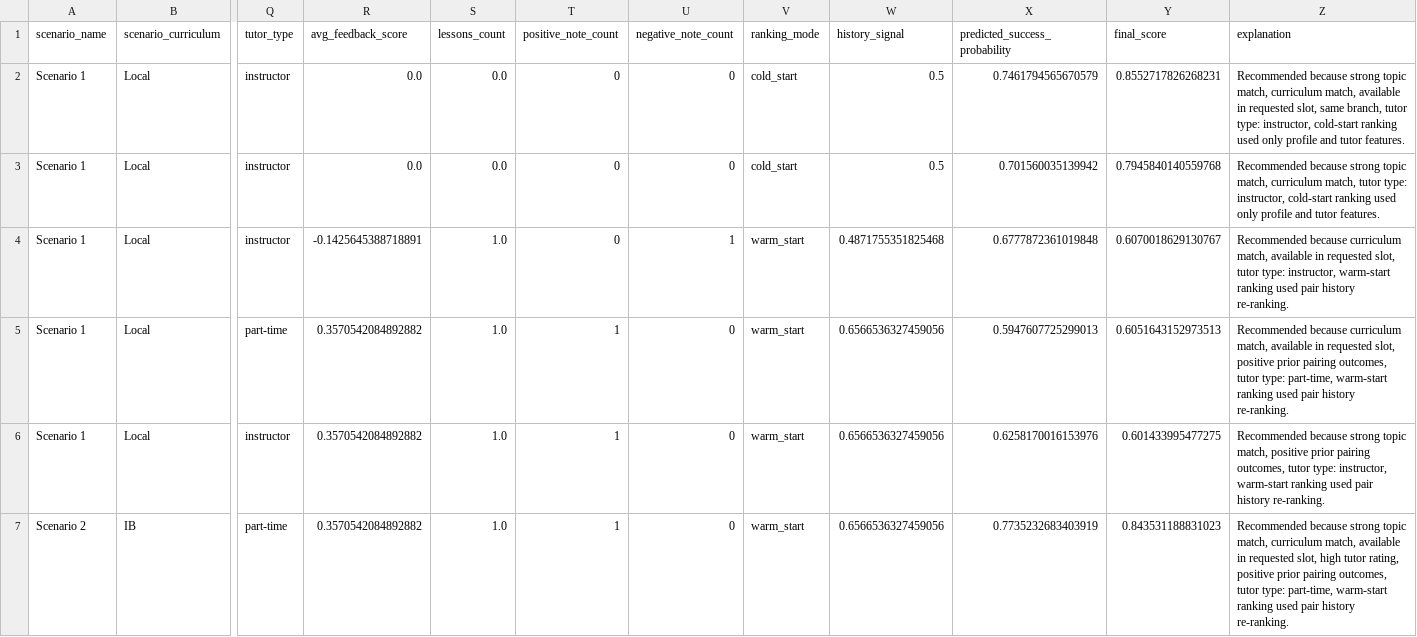
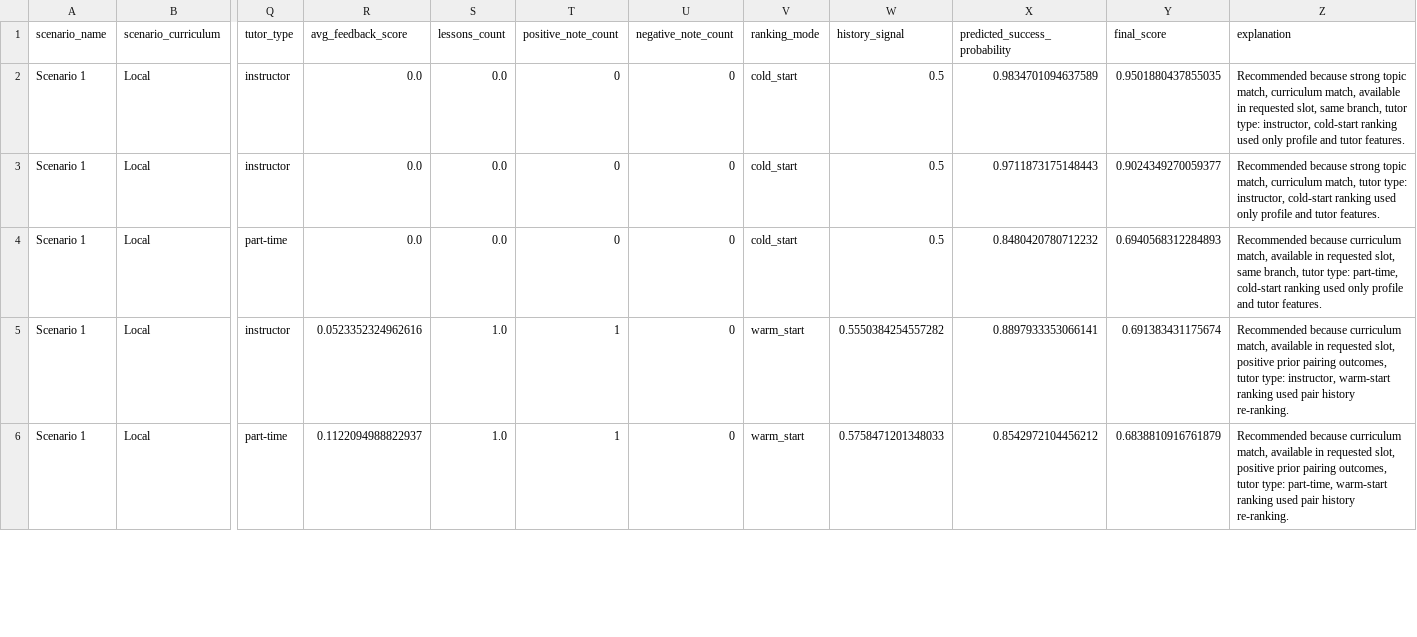
Before and after one commit to LucasTan0205/mathvision-dashboard-mockups, a CSV file: analytics-engine/data/pre-processed/analytics_scenario_rankings.csv, drawn as a sheet; only a part is shown, gaps mark what is left out; removed rows and columns are numbered as before the commit, all else as after; rows hold the shown columns only; the diff covers the shown part only; the diff names each change by its address in the sheet, - before the commit and + after, or states it on an @@ line.

```diff
--- a/analytics-engine/data/pre-processed/analytics_scenario_rankings.csv
+++ b/analytics-engine/data/pre-processed/analytics_scenario_rankings.csv
-X2 (predicted_success_probability): 0.7461794565670579
+X2 (predicted_success_probability): 0.9834701094637589
-Y2 (final_score): 0.8552717826268231
+Y2 (final_score): 0.9501880437855035
-X3 (predicted_success_probability): 0.701560035139942
+X3 (predicted_success_probability): 0.9711873175148443
-Y3 (final_score): 0.7945840140559768
+Y3 (final_score): 0.9024349270059377
+row 4: Scenario 1 | Local | part-time | 0.0 | 0.0 | 0 | 0 | cold_start | 0.5 | 0.8480420780712232 | 0.6940568312284893 | Recommended because curriculum match, available in requested slot, same branch, tutor type: part-time, cold-start ranking used only profile and tutor features.
-R5 (avg_feedback_score): -0.1425645388718891
+R5 (avg_feedback_score): 0.0523352324962616
-T5 (positive_note_count): 0
+T5 (positive_note_count): 1
-U5 (negative_note_count): 1
+U5 (negative_note_count): 0
-W5 (history_signal): 0.4871755351825468
+W5 (history_signal): 0.5550384254557282
-X5 (predicted_success_probability): 0.6777872361019848
+X5 (predicted_success_probability): 0.8897933353066141
-Y5 (final_score): 0.6070018629130767
+Y5 (final_score): 0.691383431175674
-Z5 (explanation): …requested slot, tutor type:…
+Z5 (explanation): …requested slot, positive prior pairing outcomes, tutor type:…
-R6 (avg_feedback_score): 0.3570542084892882
+R6 (avg_feedback_score): 0.1122094988822937
-W6 (history_signal): 0.6566536327459056
+W6 (history_signal): 0.5758471201348033
-X6 (predicted_success_probability): 0.5947607725299013
+X6 (predicted_success_probability): 0.8542972104456212
-Y6 (final_score): 0.6051643152973513
+Y6 (final_score): 0.6838810916761879
-row 6: Scenario 1 | Local | instructor | 0.3570542084892882 | 1.0 | 1 | 0 | warm_start | 0.6566536327459056 | 0.6258170016153976 | 0.601433995477275 | Recommended because strong topic match, positive prior pairing outcomes, tutor type: instructor, warm-start ranking used pair history re-ranking.
-row 7: Scenario 2 | IB | part-time | 0.3570542084892882 | 1.0 | 1 | 0 | warm_start | 0.6566536327459056 | 0.7735232683403919 | 0.843531188831023 | Recommended because strong topic match, curriculum match, available in requested slot, high tutor rating, positive prior pairing outcomes, tutor type: part-time, warm-start ranking used pair history re-ranking.
```
Also changed, not shown: 1 added row and 46 edited cells elsewhere in this file, analytics-engine/data/pre-processed/analytics_mapping_quality_timeseries.csv, analytics-engine/data/pre-processed/pairings_labeled.csv, 23 other files.
